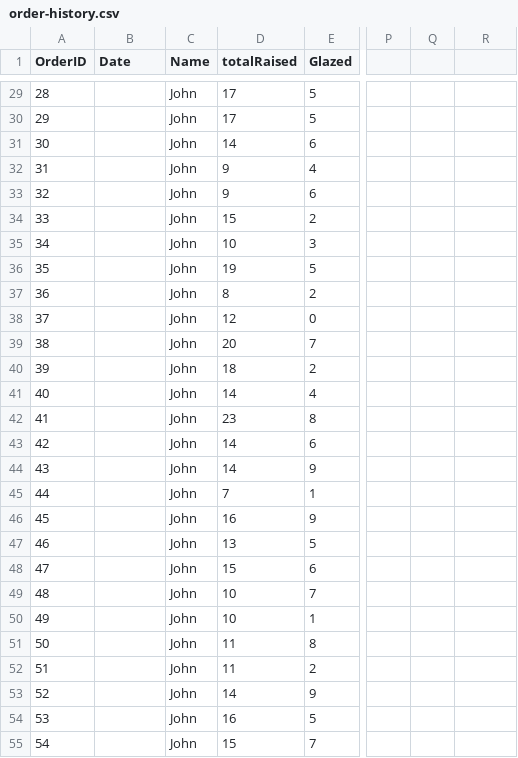
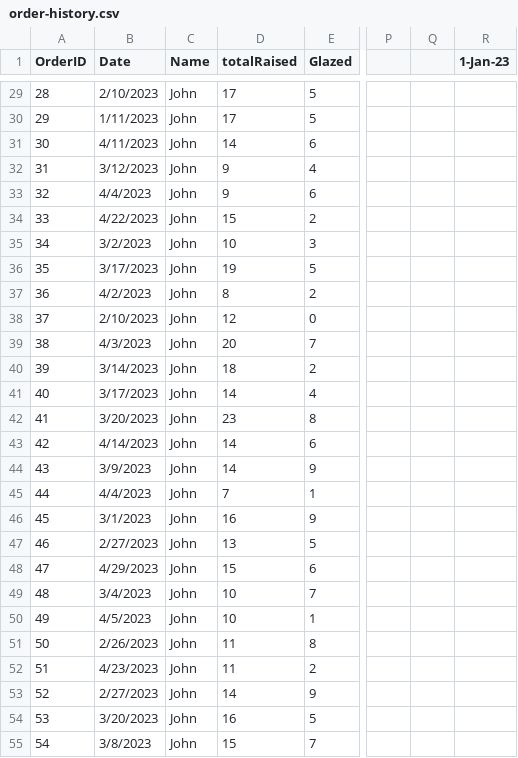
Before and after one commit to isrollari/john-dough, a CSV file: order-history.csv, drawn as a sheet; only a part is shown, gaps mark what is left out; the diff covers the shown part only; the diff names each change by its address in the sheet, - before the commit and + after, or states it on an @@ line.

```diff
--- a/order-history.csv
+++ b/order-history.csv
-R1: (empty)
+R1: 1-Jan-23
-B29 (Date): (empty)
+B29 (Date): 2/10/2023
-B30 (Date): (empty)
+B30 (Date): 1/11/2023
-B31 (Date): (empty)
+B31 (Date): 4/11/2023
-B32 (Date): (empty)
+B32 (Date): 3/12/2023
-B33 (Date): (empty)
+B33 (Date): 4/4/2023
-B34 (Date): (empty)
+B34 (Date): 4/22/2023
-B35 (Date): (empty)
+B35 (Date): 3/2/2023
-B36 (Date): (empty)
+B36 (Date): 3/17/2023
-B37 (Date): (empty)
+B37 (Date): 4/2/2023
-B38 (Date): (empty)
+B38 (Date): 2/10/2023
-B39 (Date): (empty)
+B39 (Date): 4/3/2023
-B40 (Date): (empty)
+B40 (Date): 3/14/2023
-B41 (Date): (empty)
+B41 (Date): 3/17/2023
-B42 (Date): (empty)
+B42 (Date): 3/20/2023
-B43 (Date): (empty)
+B43 (Date): 4/14/2023
-B44 (Date): (empty)
+B44 (Date): 3/9/2023
-B45 (Date): (empty)
+B45 (Date): 4/4/2023
-B46 (Date): (empty)
+B46 (Date): 3/1/2023
-B47 (Date): (empty)
+B47 (Date): 2/27/2023
-B48 (Date): (empty)
+B48 (Date): 4/29/2023
-B49 (Date): (empty)
+B49 (Date): 3/4/2023
-B50 (Date): (empty)
+B50 (Date): 4/5/2023
-B51 (Date): (empty)
+B51 (Date): 2/26/2023
-B52 (Date): (empty)
+B52 (Date): 4/23/2023
-B53 (Date): (empty)
+B53 (Date): 2/27/2023
-B54 (Date): (empty)
+B54 (Date): 3/20/2023
-B55 (Date): (empty)
+B55 (Date): 3/8/2023
```
Also changed, not shown: 73 edited cells elsewhere in this file, 1 other file.
